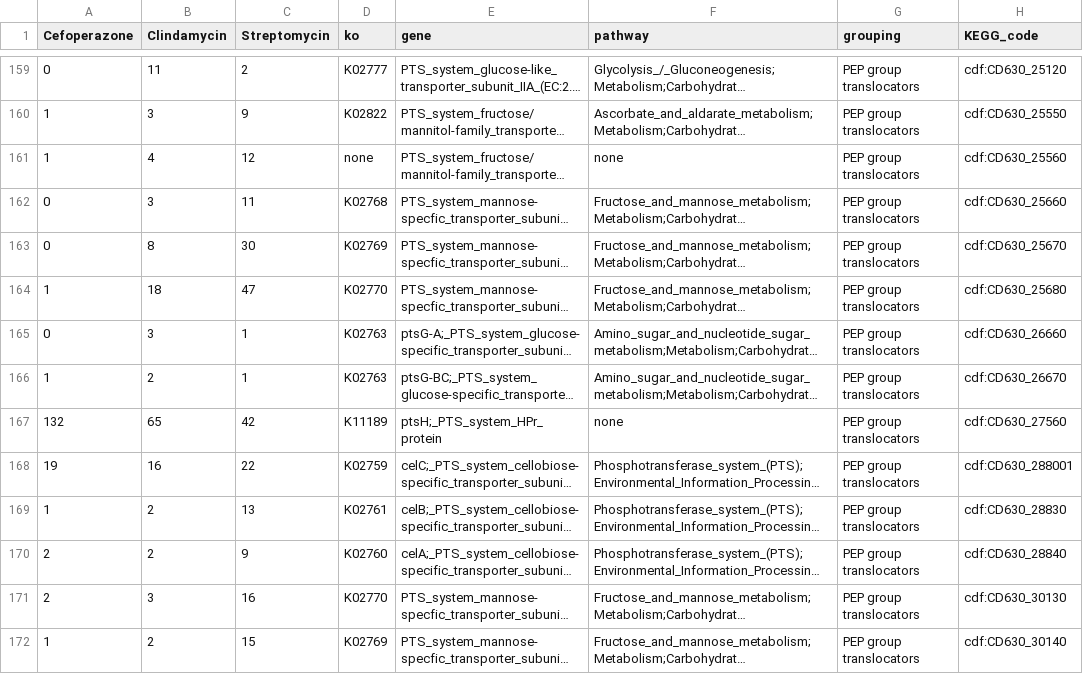
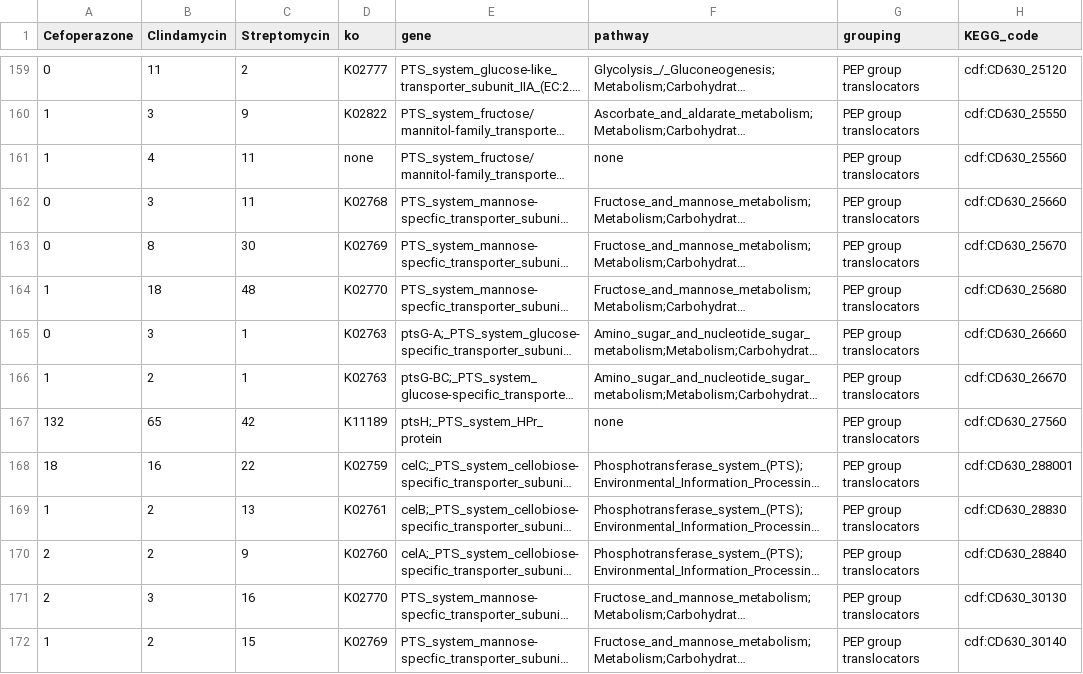
Before and after one commit to SchlossLab/Jenior_Modeling_mSystems_2017, a TSV file: results/supplement/tables/table_S2.tsv, drawn as a sheet; only a part is shown, gaps mark what is left out; long unchanged cells end in …; the diff covers the shown part only; the diff names each change by its address in the sheet, - before the commit and + after, or states it on an @@ line.

```diff
--- a/results/supplement/tables/table_S2.tsv
+++ b/results/supplement/tables/table_S2.tsv
-C161 (Streptomycin): 12
+C161 (Streptomycin): 11
-C164 (Streptomycin): 47
+C164 (Streptomycin): 48
-A168 (Cefoperazone): 19
+A168 (Cefoperazone): 18
```
Also changed, not shown: 81 edited cells elsewhere in this file, 3 other files.
